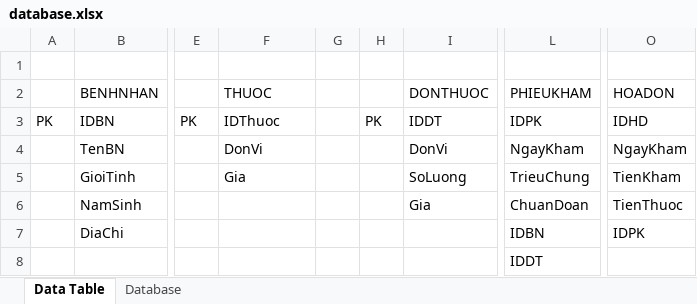
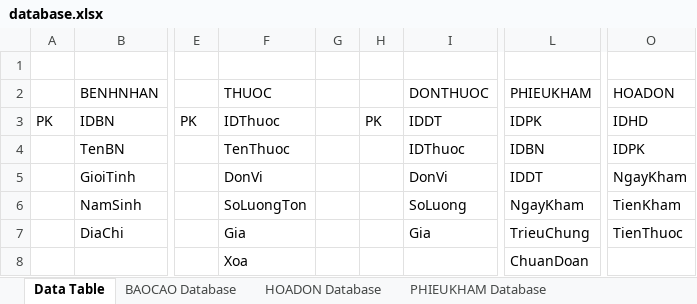
Before and after one commit to 1660136/LTUDQL, an Excel workbook: Bao Cao/database.xlsx, sheet Data Table, drawn as a sheet; only a part is shown, gaps mark what is left out; values as stored, in another font and other column widths than the file's, no borders; removed rows and columns are numbered as before the commit, all else as after; rows hold the shown columns only; the diff names each change by its address in the sheet, - before the commit and + after, or states it on an @@ line.

```diff
--- a/Bao Cao/database.xlsx (sheet Data Table)
+++ b/Bao Cao/database.xlsx (sheet Data Table)
+sheet tab: BAOCAO Database
+sheet tab: HOADON Database
+sheet tab: PHIEUKHAM Database
-F4 (THUOC): DonVi
+F4 (THUOC): TenThuoc
-I4 (DONTHUOC): DonVi
+I4 (DONTHUOC): IDThuoc
-L4 (PHIEUKHAM): NgayKham
+L4 (PHIEUKHAM): IDBN
-O4 (HOADON): NgayKham
+O4 (HOADON): IDPK
-F5 (THUOC): Gia
+F5 (THUOC): DonVi
-I5 (DONTHUOC): SoLuong
+I5 (DONTHUOC): DonVi
-L5 (PHIEUKHAM): TrieuChung
+L5 (PHIEUKHAM): IDDT
-O5 (HOADON): TienKham
+O5 (HOADON): NgayKham
-F6 (THUOC): (empty)
+F6 (THUOC): SoLuongTon
-I6 (DONTHUOC): Gia
+I6 (DONTHUOC): SoLuong
-L6 (PHIEUKHAM): ChuanDoan
+L6 (PHIEUKHAM): NgayKham
-O6 (HOADON): TienThuoc
+O6 (HOADON): TienKham
-F7 (THUOC): (empty)
+F7 (THUOC): Gia
-I7 (DONTHUOC): (empty)
+I7 (DONTHUOC): Gia
-L7 (PHIEUKHAM): IDBN
+L7 (PHIEUKHAM): TrieuChung
-O7 (HOADON): IDPK
+O7 (HOADON): TienThuoc
-row 8:  |  |  |  |  |  |  | IDDT
+row 8:  |  |  | Xoa |  |  |  | ChuanDoan
```
Also changed, not shown: sheet BENHNHAN Database, other sheet tabs, 31 other files.
